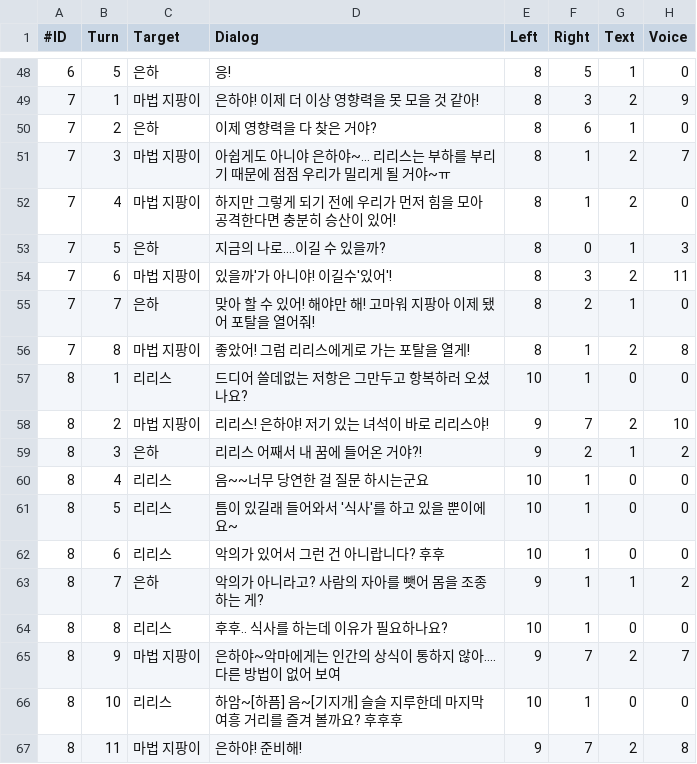
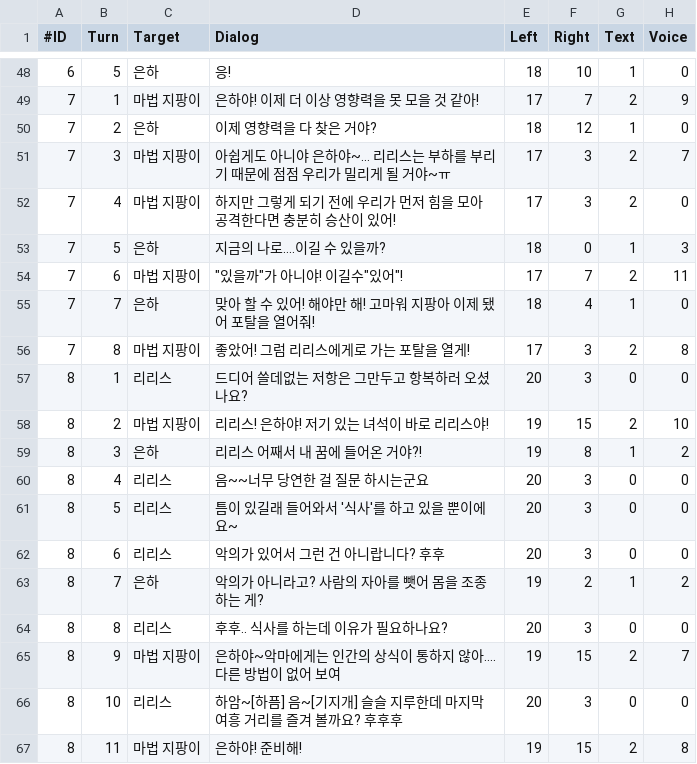
Before and after one commit to lalyns/MondayClass, a CSV file: 빌드/Source/Assets/Resources/00.System/01.Datas/00.CSVs/TextList.csv, drawn as a sheet; only a part is shown, gaps mark what is left out; the diff covers the shown part only.

```diff
--- a/빌드/Source/Assets/Resources/00.System/01.Datas/00.CSVs/TextList.csv
+++ b/빌드/Source/Assets/Resources/00.System/01.Datas/00.CSVs/TextList.csv
@@ -48,20 +48,20 @@
-6,5,은하,응!,8,5,1,0
-7,1,마법 지팡이,은하야! 이제 더 이상 영향력을 못 모을 것 같아!,8,3,2,9
-7,2,은하,이제 영향력을 다 찾은 거야?,8,6,1,0
-7,3,마법 지팡이,아쉽게도 아니야 은하야~… 리리스는 부하를 부리기 때문에 점점 우리가 밀리게 될 거야~ㅠ,8,1,2,7
-7,4,마법 지팡이,하지만 그렇게 되기 전에 우리가 먼저 힘을 모아 공격한다면 충분히 승산이 있어!,8,1,2,0
-7,5,은하,지금의 나로….이길 수 있을까?,8,0,1,3
-7,6,마법 지팡이,있을까'가 아니야! 이길수'있어'! ,8,3,2,11
-7,7,은하,맞아 할 수 있어! 해야만 해! 고마워 지팡아 이제 됐어 포탈을 열어줘!,8,2,1,0
-7,8,마법 지팡이,좋았어! 그럼 리리스에게로 가는 포탈을 열게!,8,1,2,8
-8,1,리리스,드디어 쓸데없는 저항은 그만두고 항복하러 오셨나요?,10,1,0,0
-8,2,마법 지팡이,리리스! 은하야! 저기 있는 녀석이 바로 리리스야!,9,7,2,10
-8,3,은하,리리스 어째서 내 꿈에 들어온 거야?!,9,2,1,2
-8,4,리리스,음~~너무 당연한 걸 질문 하시는군요,10,1,0,0
-8,5,리리스,틈이 있길래 들어와서 '식사'를 하고 있을 뿐이에요~,10,1,0,0
-8,6,리리스,악의가 있어서 그런 건 아니랍니다? 후후,10,1,0,0
-8,7,은하,악의가 아니라고? 사람의 자아를 뺏어 몸을 조종하는 게?,9,1,1,2
-8,8,리리스,후후.. 식사를 하는데 이유가 필요하나요?,10,1,0,0
-8,9,마법 지팡이,은하야~악마에게는 인간의 상식이 통하지 않아….다른 방법이 없어 보여,9,7,2,7
-8,10,리리스,하암~[하픔] 음~[기지개] 슬슬 지루한데 마지막 여흥 거리를 즐겨 볼까요? 후후후,10,1,0,0
-8,11,마법 지팡이,은하야! 준비해!,9,7,2,8
+6,5,은하,응!,18,10,1,0
+7,1,마법 지팡이,은하야! 이제 더 이상 영향력을 못 모을 것 같아!,17,7,2,9
+7,2,은하,이제 영향력을 다 찾은 거야?,18,12,1,0
+7,3,마법 지팡이,아쉽게도 아니야 은하야~… 리리스는 부하를 부리기 때문에 점점 우리가 밀리게 될 거야~ㅠ,17,3,2,7
+7,4,마법 지팡이,하지만 그렇게 되기 전에 우리가 먼저 힘을 모아 공격한다면 충분히 승산이 있어!,17,3,2,0
+7,5,은하,지금의 나로….이길 수 있을까?,18,0,1,3
+7,6,마법 지팡이,"""있을까""가 아니야! 이길수""있어""! ",17,7,2,11
+7,7,은하,맞아 할 수 있어! 해야만 해! 고마워 지팡아 이제 됐어 포탈을 열어줘!,18,4,1,0
+7,8,마법 지팡이,좋았어! 그럼 리리스에게로 가는 포탈을 열게!,17,3,2,8
+8,1,리리스,드디어 쓸데없는 저항은 그만두고 항복하러 오셨나요?,20,3,0,0
+8,2,마법 지팡이,리리스! 은하야! 저기 있는 녀석이 바로 리리스야!,19,15,2,10
+8,3,은하,리리스 어째서 내 꿈에 들어온 거야?!,19,8,1,2
+8,4,리리스,음~~너무 당연한 걸 질문 하시는군요,20,3,0,0
+8,5,리리스,틈이 있길래 들어와서 '식사'를 하고 있을 뿐이에요~,20,3,0,0
+8,6,리리스,악의가 있어서 그런 건 아니랍니다? 후후,20,3,0,0
+8,7,은하,악의가 아니라고? 사람의 자아를 뺏어 몸을 조종하는 게?,19,2,1,2
+8,8,리리스,후후.. 식사를 하는데 이유가 필요하나요?,20,3,0,0
+8,9,마법 지팡이,은하야~악마에게는 인간의 상식이 통하지 않아….다른 방법이 없어 보여,19,15,2,7
+8,10,리리스,하암~[하픔] 음~[기지개] 슬슬 지루한데 마지막 여흥 거리를 즐겨 볼까요? 후후후,20,3,0,0
+8,11,마법 지팡이,은하야! 준비해!,19,15,2,8
```
Also changed, not shown: 97 edited cells elsewhere in this file, 31 other files.
